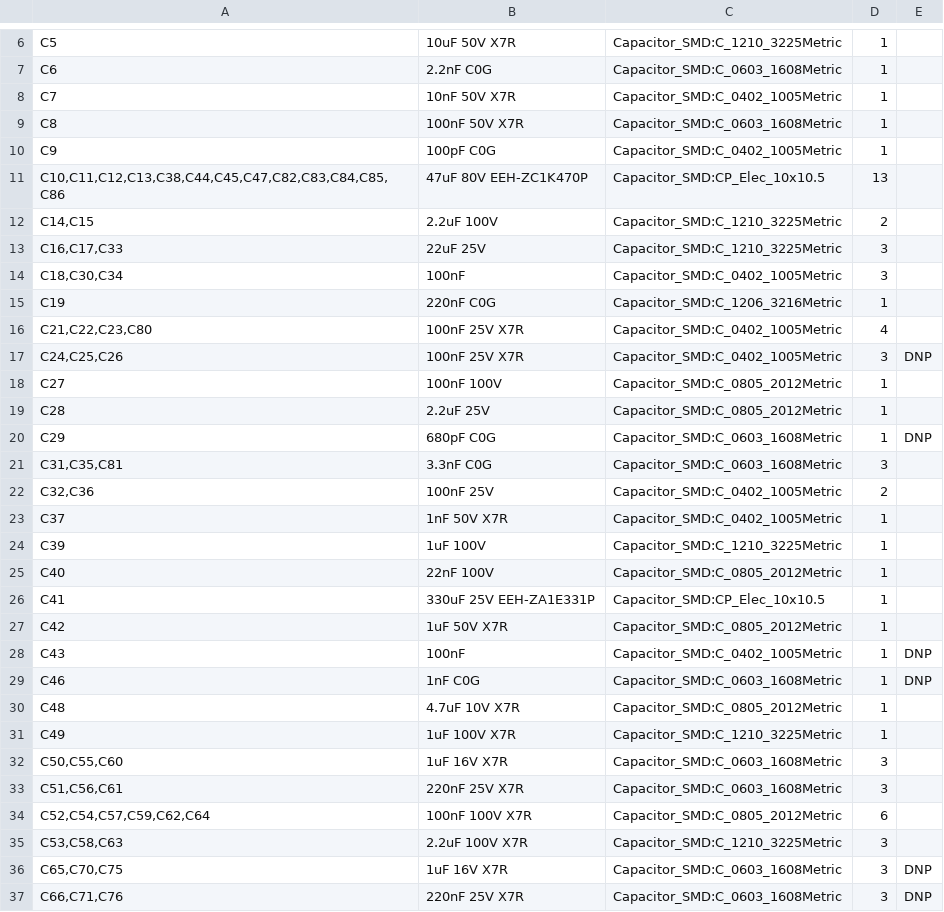
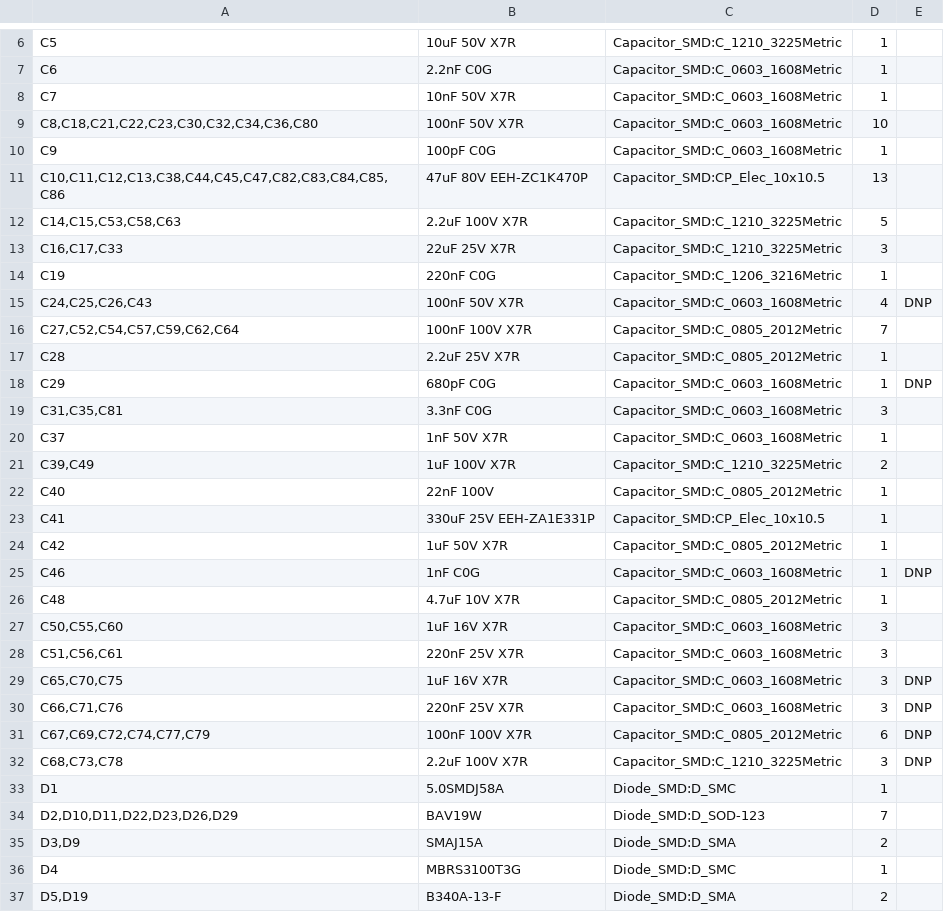
Before and after one commit to jaylamping/marengo, a CSV file: hardware/electrical/pdb/design/bom-rev-B.csv, drawn as a sheet; only a part is shown, gaps mark what is left out; the shorter side is filled out with more unchanged rows; the diff covers the shown part only.

Commit message:
pdb + buck: hand-assembly pass, schematic side (no 0402: 0603 minimum; capacitor values consolidated; 10 probe pads on power nodes and safety outputs)
ERC clean on both sheets, check.py 125/0. Placement is not re-run in this commit: the port blocks overflow at 0603 and wait on the thermal-option decision.

```diff
--- a/hardware/electrical/pdb/design/bom-rev-B.csv
+++ b/hardware/electrical/pdb/design/bom-rev-B.csv
@@ -7,19 +7,16 @@
 "C6","2.2nF C0G","Capacitor_SMD:C_0603_1608Metric","1",""
-"C7","10nF 50V X7R","Capacitor_SMD:C_0402_1005Metric","1",""
-"C8","100nF 50V X7R","Capacitor_SMD:C_0603_1608Metric","1",""
-"C9","100pF C0G","Capacitor_SMD:C_0402_1005Metric","1",""
+"C7","10nF 50V X7R","Capacitor_SMD:C_0603_1608Metric","1",""
+"C8,C18,C21,C22,C23,C30,C32,C34,C36,C80","100nF 50V X7R","Capacitor_SMD:C_0603_1608Metric","10",""
+"C9","100pF C0G","Capacitor_SMD:C_0603_1608Metric","1",""
 "C10,C11,C12,C13,C38,C44,C45,C47,C82,C83,C84,C85,C86","47uF 80V EEH-ZC1K470P","Capacitor_SMD:CP_Elec_10x10.5","13",""
-"C14,C15","2.2uF 100V","Capacitor_SMD:C_1210_3225Metric","2",""
-"C16,C17,C33","22uF 25V","Capacitor_SMD:C_1210_3225Metric","3",""
-"C18,C30,C34","100nF","Capacitor_SMD:C_0402_1005Metric","3",""
+"C14,C15,C53,C58,C63","2.2uF 100V X7R","Capacitor_SMD:C_1210_3225Metric","5",""
+"C16,C17,C33","22uF 25V X7R","Capacitor_SMD:C_1210_3225Metric","3",""
 "C19","220nF C0G","Capacitor_SMD:C_1206_3216Metric","1",""
-"C21,C22,C23,C80","100nF 25V X7R","Capacitor_SMD:C_0402_1005Metric","4",""
-"C24,C25,C26","100nF 25V X7R","Capacitor_SMD:C_0402_1005Metric","3","DNP"
-"C27","100nF 100V","Capacitor_SMD:C_0805_2012Metric","1",""
-"C28","2.2uF 25V","Capacitor_SMD:C_0805_2012Metric","1",""
+"C24,C25,C26,C43","100nF 50V X7R","Capacitor_SMD:C_0603_1608Metric","4","DNP"
+"C27,C52,C54,C57,C59,C62,C64","100nF 100V X7R","Capacitor_SMD:C_0805_2012Metric","7",""
+"C28","2.2uF 25V X7R","Capacitor_SMD:C_0805_2012Metric","1",""
 "C29","680pF C0G","Capacitor_SMD:C_0603_1608Metric","1","DNP"
 "C31,C35,C81","3.3nF C0G","Capacitor_SMD:C_0603_1608Metric","3",""
-"C32,C36","100nF 25V","Capacitor_SMD:C_0402_1005Metric","2",""
-"C37","1nF 50V X7R","Capacitor_SMD:C_0402_1005Metric","1",""
-"C39","1uF 100V","Capacitor_SMD:C_1210_3225Metric","1",""
+"C37","1nF 50V X7R","Capacitor_SMD:C_0603_1608Metric","1",""
+"C39,C49","1uF 100V X7R","Capacitor_SMD:C_1210_3225Metric","2",""
 "C40","22nF 100V","Capacitor_SMD:C_0805_2012Metric","1",""
@@ -27,10 +24,6 @@
 "C42","1uF 50V X7R","Capacitor_SMD:C_0805_2012Metric","1",""
-"C43","100nF","Capacitor_SMD:C_0402_1005Metric","1","DNP"
 "C46","1nF C0G","Capacitor_SMD:C_0603_1608Metric","1","DNP"
 "C48","4.7uF 10V X7R","Capacitor_SMD:C_0805_2012Metric","1",""
-"C49","1uF 100V X7R","Capacitor_SMD:C_1210_3225Metric","1",""
 "C50,C55,C60","1uF 16V X7R","Capacitor_SMD:C_0603_1608Metric","3",""
 "C51,C56,C61","220nF 25V X7R","Capacitor_SMD:C_0603_1608Metric","3",""
-"C52,C54,C57,C59,C62,C64","100nF 100V X7R","Capacitor_SMD:C_0805_2012Metric","6",""
-"C53,C58,C63","2.2uF 100V X7R","Capacitor_SMD:C_1210_3225Metric","3",""
 "C65,C70,C75","1uF 16V X7R","Capacitor_SMD:C_0603_1608Metric","3","DNP"
```
Also changed, not shown: 11 added rows, 2 removed rows and 27 edited cells elsewhere in this file, hardware/electrical/schematics/marengo_buck12/bom-buck12.csv, 6 other files.
